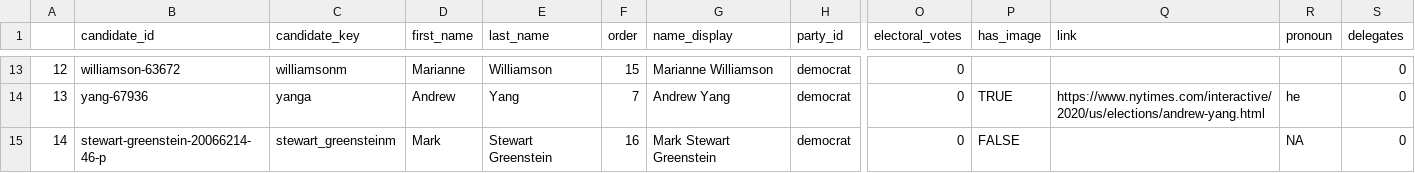
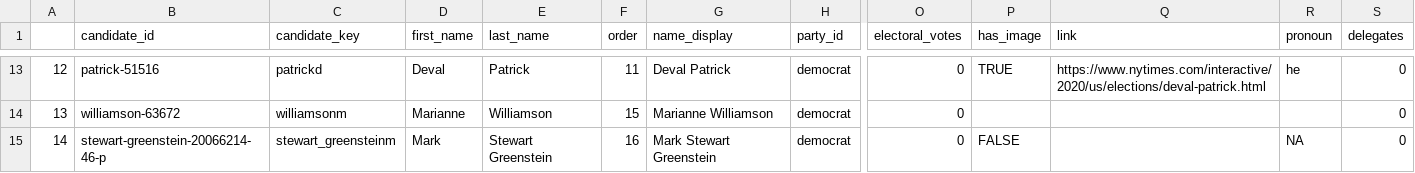
Before and after one commit to ModelledCitizen/project-harvest, a CSV file: _tables/results/NYT_Vermont.csv, drawn as a sheet; only a part is shown, gaps mark what is left out; the diff covers the shown part only; the diff names each change by its address in the sheet, - before the commit and + after, or states it on an @@ line.

```diff
--- a/_tables/results/NYT_Vermont.csv
+++ b/_tables/results/NYT_Vermont.csv
-B13 (candidate_id): williamson-63672
+B13 (candidate_id): patrick-51516
-C13 (candidate_key): williamsonm
+C13 (candidate_key): patrickd
-D13 (first_name): Marianne
+D13 (first_name): Deval
-E13 (last_name): Williamson
+E13 (last_name): Patrick
-F13 (order): 15
+F13 (order): 11
-G13 (name_display): Marianne Williamson
+G13 (name_display): Deval Patrick
-P13 (has_image): (empty)
+P13 (has_image): TRUE
-Q13 (link): (empty)
+Q13 (link): https://www.nytimes.com/interactive/2020/us/elections/deval-patrick.html
-R13 (pronoun): (empty)
+R13 (pronoun): he
-B14 (candidate_id): yang-67936
+B14 (candidate_id): williamson-63672
-C14 (candidate_key): yanga
+C14 (candidate_key): williamsonm
-D14 (first_name): Andrew
+D14 (first_name): Marianne
-E14 (last_name): Yang
+E14 (last_name): Williamson
-F14 (order): 7
+F14 (order): 15
-G14 (name_display): Andrew Yang
+G14 (name_display): Marianne Williamson
-P14 (has_image): TRUE
+P14 (has_image): (empty)
-Q14 (link): https://www.nytimes.com/interactive/2020/us/elections/andrew-yang.html
+Q14 (link): (empty)
-R14 (pronoun): he
+R14 (pronoun): (empty)
```
Also changed, not shown: 57 edited cells elsewhere in this file, _tables/results/NYT_Alabama.csv, _tables/results/NYT_Arkansas.csv, 27 other files.
